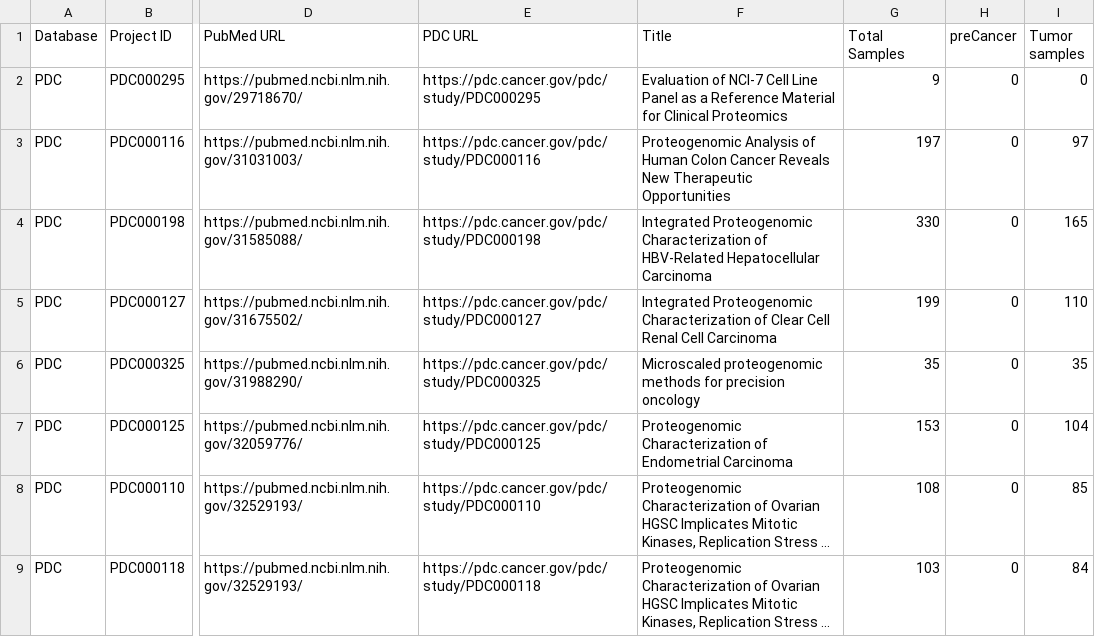
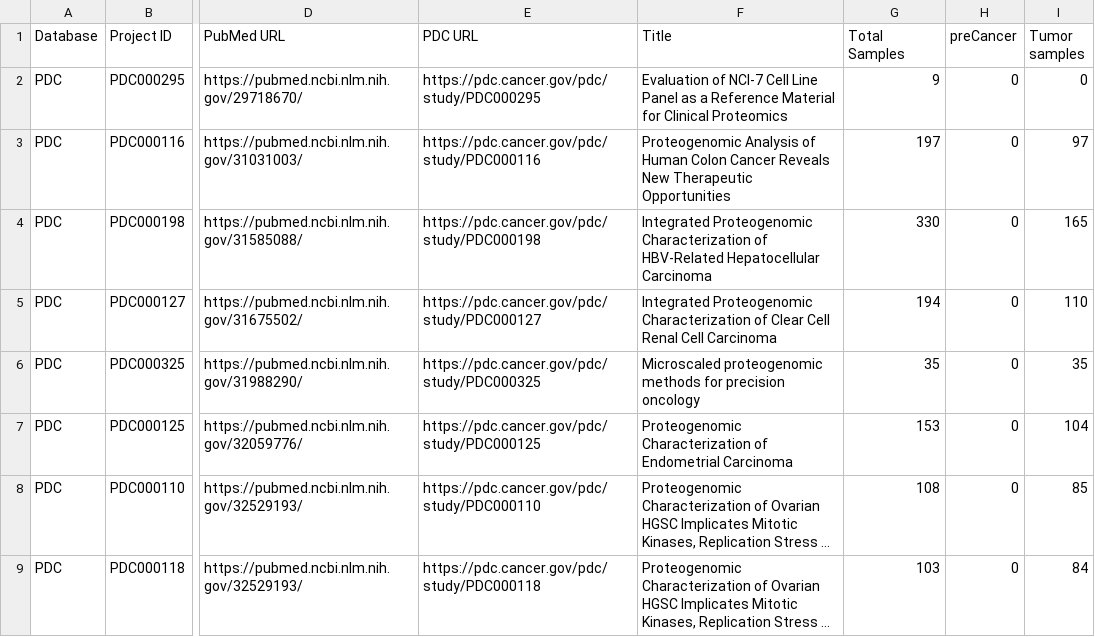
Before and after one commit to arinaatom-cyber/TMT, a CSV file: data/pdc_projects_summary.csv, drawn as a sheet; only a part is shown, gaps mark what is left out; long unchanged cells end in …; the diff names each change by its address in the sheet, - before the commit and + after, or states it on an @@ line.

Commit message:
Sync 5 PDC projects canonical summary counts

```diff
--- a/data/pdc_projects_summary.csv
+++ b/data/pdc_projects_summary.csv
-G5 (Total Samples): 199
+G5 (Total Samples): 194
```
Also changed, not shown: data/projects.csv.
